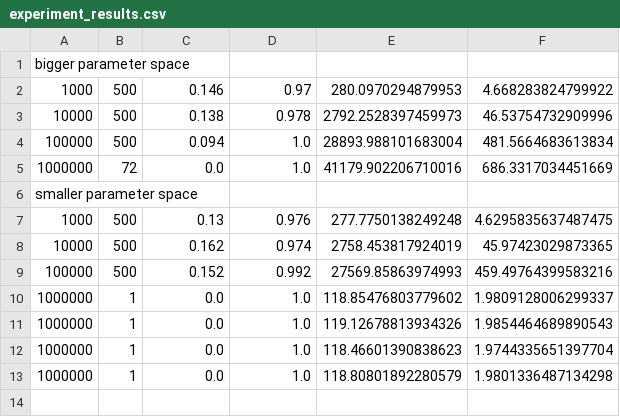
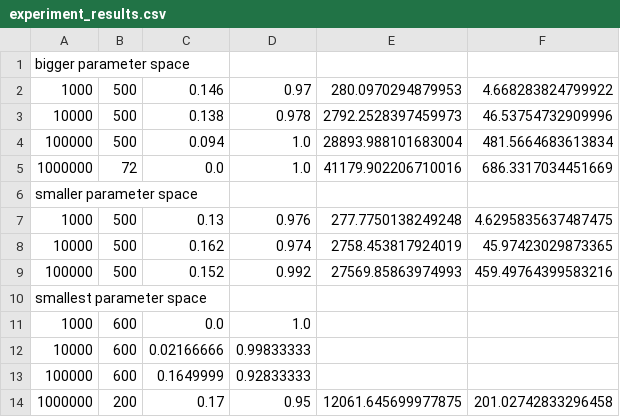
Before and after one commit to ClaireRecamier/WBosonMass, a CSV file: experiment_results.csv, drawn as a sheet.

```diff
--- a/experiment_results.csv
+++ b/experiment_results.csv
@@ -9,5 +9,6 @@ smaller parameter space
 100000,500,0.152,0.992,27569.85863974993,459.49764399583216
-1000000,1,0.0,1.0,118.85476803779602,1.9809128006299337
-1000000,1,0.0,1.0,119.12678813934326,1.9854464689890543
-1000000,1,0.0,1.0,118.46601390838623,1.9744335651397704
-1000000,1,0.0,1.0,118.80801892280579,1.9801336487134298
+smallest parameter space
+1000,600,0.0,1.0
+10000,600,0.02166666,0.99833333
+100000,600,0.1649999,0.92833333
+1000000,200,0.17,0.95,12061.645699977875,201.02742833296458
```
Also changed, not shown: 4 other files.
